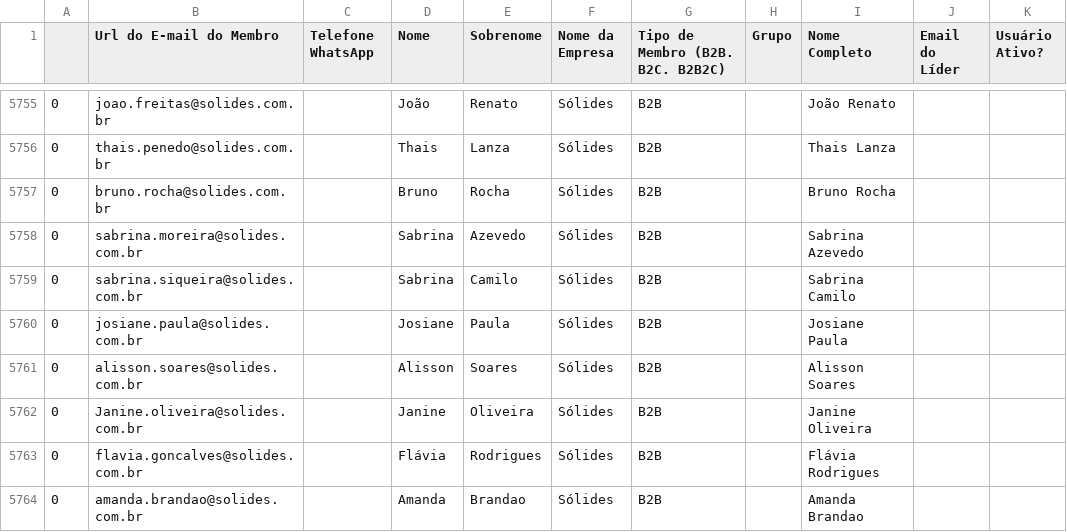
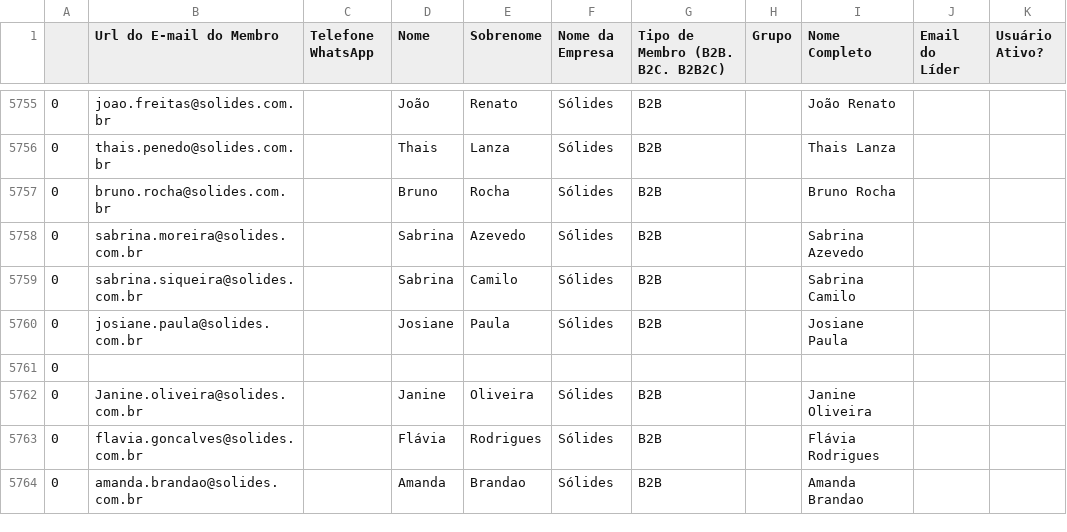
Before and after one commit to guiweissbock-cpu/pipelovers-engajamento, a CSV file: usuarios.csv, drawn as a sheet; only a part is shown, gaps mark what is left out; removed rows and columns are numbered as before the commit, all else as after; the diff covers the shown part only; the diff names each change by its address in the sheet, - before the commit and + after, or states it on an @@ line.

```diff
--- a/usuarios.csv
+++ b/usuarios.csv
-row 5761: 0 | alisson.soares@solides.com.br |  | Alisson | Soares | Sólides | B2B |  | Alisson Soares
+row 5761: 0
```
Also changed, not shown: 10 added rows, 7 removed rows and 8 edited cells elsewhere in this file, clientes.csv, nao_iniciou.csv.
